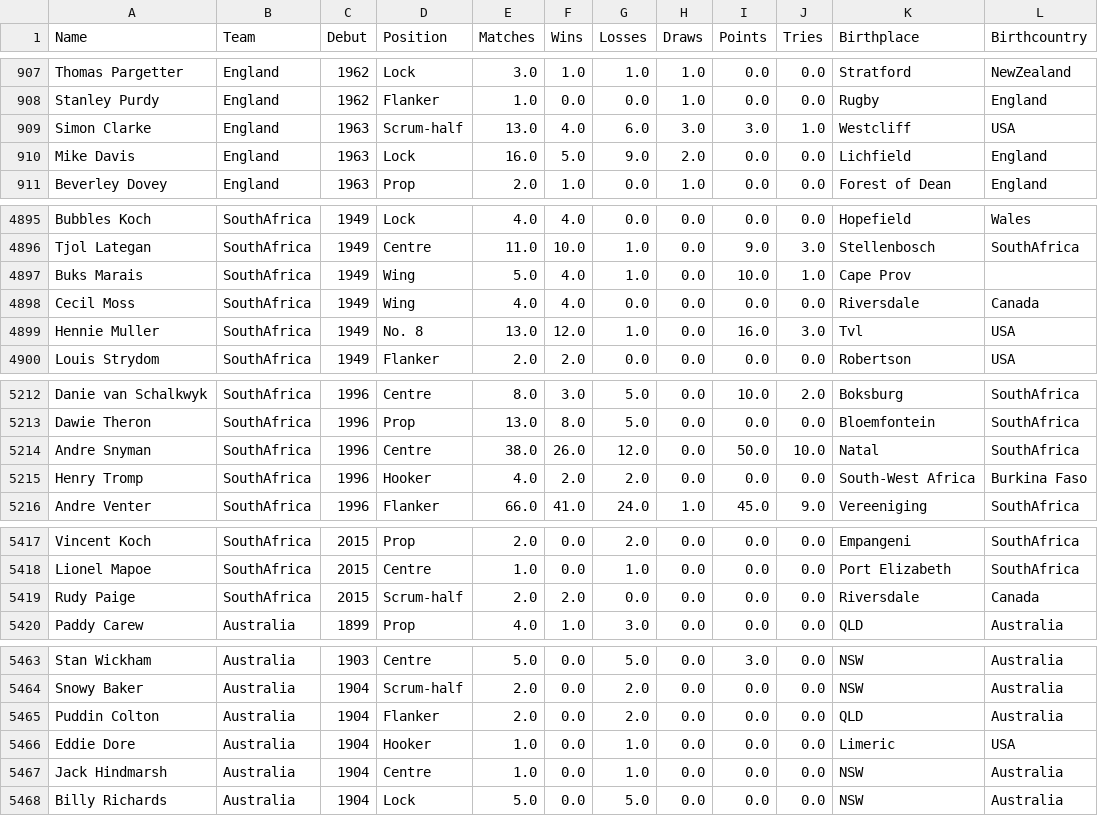
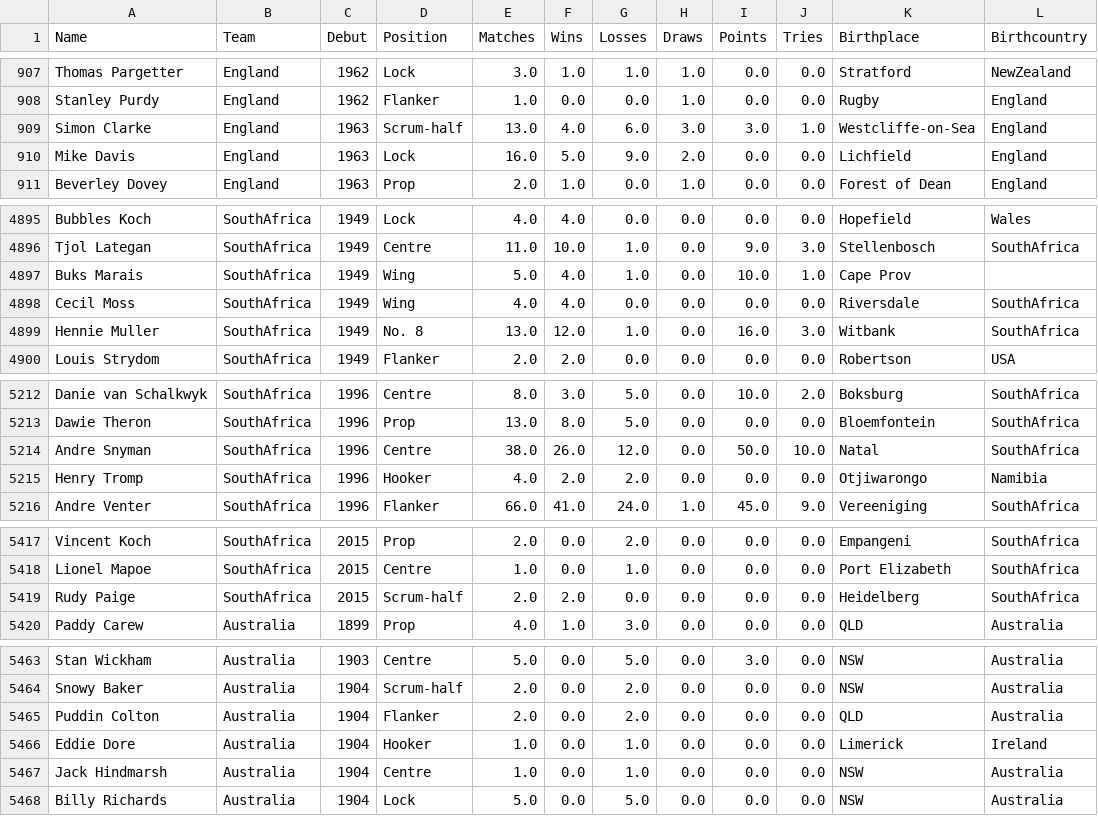
Before and after one commit to hautahi/Rugby-Wanderers, a CSV file: data/1.main_data.csv, drawn as a sheet; only a part is shown, gaps mark what is left out; the diff covers the shown part only.

```diff
--- a/data/1.main_data.csv
+++ b/data/1.main_data.csv
@@ -908,3 +908,3 @@ Thomas Pargetter,England,1962,Lock,3.0,1.0,1.0,1.0,0.0,0.0,Stratford,NewZealand
 Stanley Purdy,England,1962,Flanker,1.0,0.0,0.0,1.0,0.0,0.0,Rugby,England
-Simon Clarke,England,1963,Scrum-half,13.0,4.0,6.0,3.0,3.0,1.0,Westcliff,USA
+Simon Clarke,England,1963,Scrum-half,13.0,4.0,6.0,3.0,3.0,1.0,Westcliffe-on-Sea,England
 Mike Davis,England,1963,Lock,16.0,5.0,9.0,2.0,0.0,0.0,Lichfield,England
@@ -4897,4 +4897,4 @@ Tjol Lategan,SouthAfrica,1949,Centre,11.0,10.0,1.0,0.0,9.0,3.0,Stellenbosch,Sout
 Buks Marais,SouthAfrica,1949,Wing,5.0,4.0,1.0,0.0,10.0,1.0,Cape Prov,
-Cecil Moss,SouthAfrica,1949,Wing,4.0,4.0,0.0,0.0,0.0,0.0,Riversdale,Canada
-Hennie Muller,SouthAfrica,1949,No. 8,13.0,12.0,1.0,0.0,16.0,3.0,Tvl,USA
+Cecil Moss,SouthAfrica,1949,Wing,4.0,4.0,0.0,0.0,0.0,0.0,Riversdale,SouthAfrica
+Hennie Muller,SouthAfrica,1949,No. 8,13.0,12.0,1.0,0.0,16.0,3.0,Witbank,SouthAfrica
 Louis Strydom,SouthAfrica,1949,Flanker,2.0,2.0,0.0,0.0,0.0,0.0,Robertson,USA
@@ -5214,3 +5214,3 @@ Dawie Theron,SouthAfrica,1996,Prop,13.0,8.0,5.0,0.0,0.0,0.0,Bloemfontein,SouthAf
 Andre Snyman,SouthAfrica,1996,Centre,38.0,26.0,12.0,0.0,50.0,10.0,Natal,SouthAfrica
-Henry Tromp,SouthAfrica,1996,Hooker,4.0,2.0,2.0,0.0,0.0,0.0,South-West Africa,Burkina Faso
+Henry Tromp,SouthAfrica,1996,Hooker,4.0,2.0,2.0,0.0,0.0,0.0,Otjiwarongo,Namibia
 Andre Venter,SouthAfrica,1996,Flanker,66.0,41.0,24.0,1.0,45.0,9.0,Vereeniging,SouthAfrica
@@ -5418,3 +5418,3 @@ Vincent Koch,SouthAfrica,2015,Prop,2.0,0.0,2.0,0.0,0.0,0.0,Empangeni,SouthAfrica
 Lionel Mapoe,SouthAfrica,2015,Centre,1.0,0.0,1.0,0.0,0.0,0.0,Port Elizabeth,SouthAfrica
-Rudy Paige,SouthAfrica,2015,Scrum-half,2.0,2.0,0.0,0.0,0.0,0.0,Riversdale,Canada
+Rudy Paige,SouthAfrica,2015,Scrum-half,2.0,2.0,0.0,0.0,0.0,0.0,Heidelberg,SouthAfrica
 Paddy Carew,Australia,1899,Prop,4.0,1.0,3.0,0.0,0.0,0.0,QLD,Australia
@@ -5465,3 +5465,3 @@ Snowy Baker,Australia,1904,Scrum-half,2.0,0.0,2.0,0.0,0.0,0.0,NSW,Australia
 Puddin Colton,Australia,1904,Flanker,2.0,0.0,2.0,0.0,0.0,0.0,QLD,Australia
-Eddie Dore,Australia,1904,Hooker,1.0,0.0,1.0,0.0,0.0,0.0,Limeric,USA
+Eddie Dore,Australia,1904,Hooker,1.0,0.0,1.0,0.0,0.0,0.0,Limerick,Ireland
 Jack Hindmarsh,Australia,1904,Centre,1.0,0.0,1.0,0.0,0.0,0.0,NSW,Australia
```
Also changed, not shown: 31 edited cells elsewhere in this file, 2.clean/manual_adjustments/city_codes.csv, 2.clean/manual_adjustments/player_codes.csv, 13 other files.
